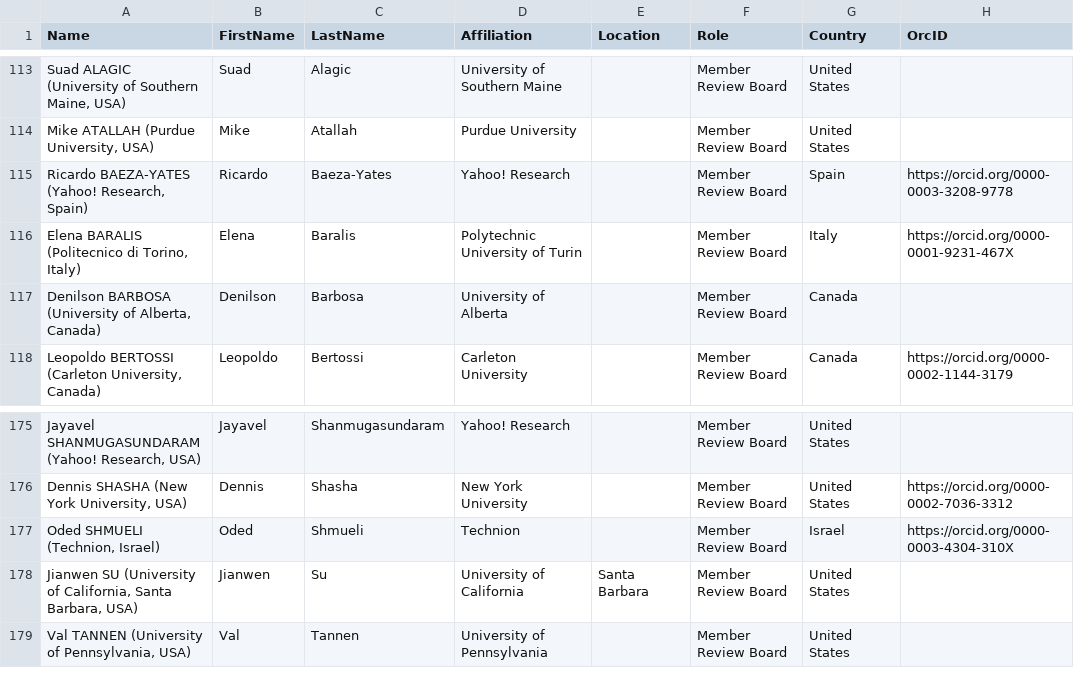
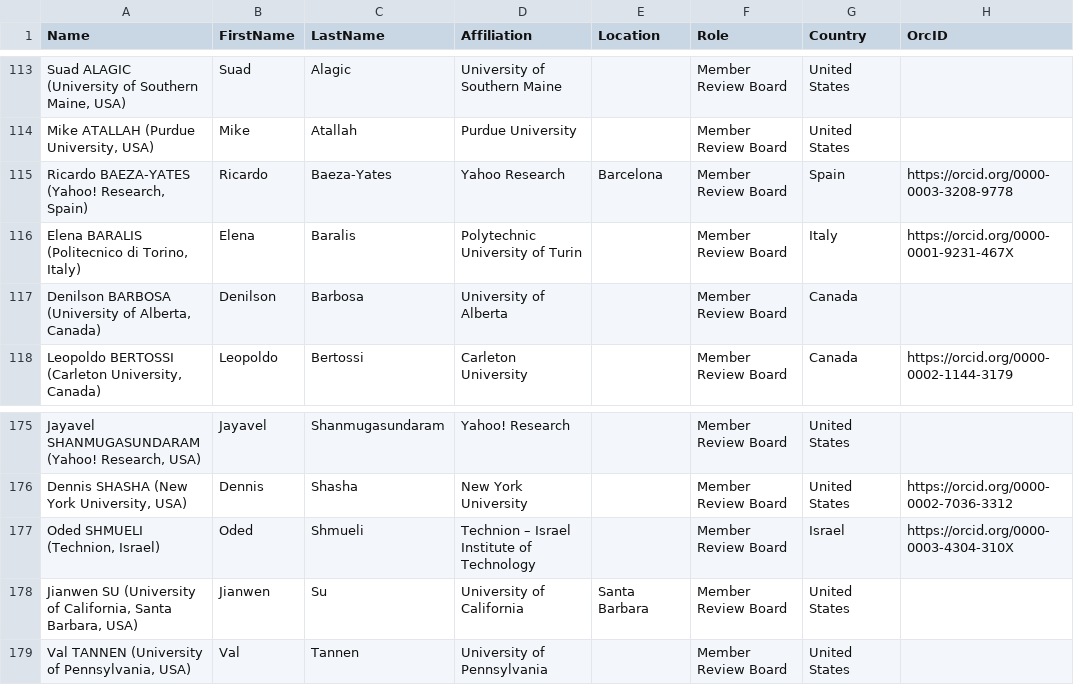
Before and after one commit to hertacao/VLDB, a CSV file: csv/VLDB3.CSV, drawn as a sheet; only a part is shown, gaps mark what is left out; the diff names each change by its address in the sheet, - before the commit and + after, or states it on an @@ line.

Commit message:
more data

```diff
--- a/csv/VLDB3.CSV
+++ b/csv/VLDB3.CSV
-D115 (Affiliation): Yahoo! Research
+D115 (Affiliation): Yahoo Research
-E115 (Location): (empty)
+E115 (Location): Barcelona
-D177 (Affiliation): Technion
+D177 (Affiliation): Technion – Israel Institute of Technology
```
Also changed, not shown: csv/VLDB1.CSV, csv/VLDB6.CSV, 3 other files.
